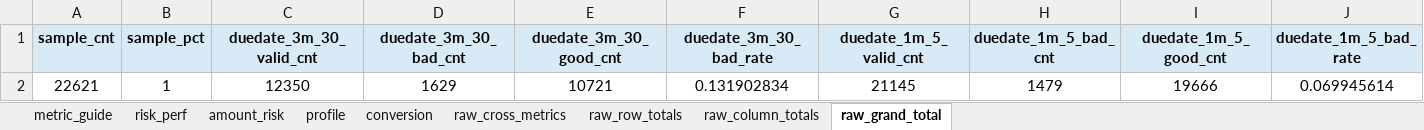
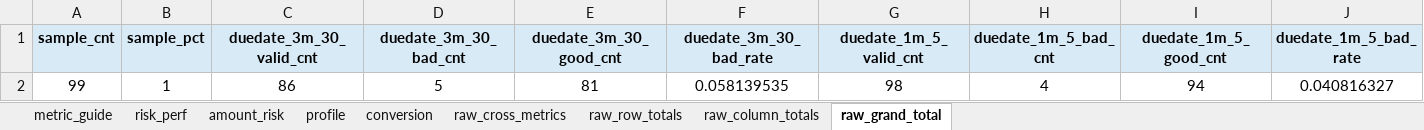
Before and after one commit to EliamZhang/modelreport, an Excel workbook: output/model_analysis_20260429/cross_model_bin_pivot_rate_only.xlsx, sheet raw_grand_total, drawn as a sheet; only a part is shown; values as stored, in another font and other column widths than the file's, no borders; removed rows and columns are numbered as before the commit, all else as after; rows hold the shown columns only; the diff names each change by its address in the sheet, - before the commit and + after, or states it on an @@ line.

```diff
--- a/output/model_analysis_20260429/cross_model_bin_pivot_rate_only.xlsx (sheet raw_grand_total)
+++ b/output/model_analysis_20260429/cross_model_bin_pivot_rate_only.xlsx (sheet raw_grand_total)
-row 2: 22621 | 1 | 12350 | 1629 | 10721 | 0.131902834 | 21145 | 1479 | 19666 | 0.069945614
+row 2: 99 | 1 | 86 | 5 | 81 | 0.058139535 | 98 | 4 | 94 | 0.040816327
```
Also changed, not shown: sheet raw_cross_metrics, sheet conversion, sheet risk_perf, sheet raw_column_totals, sheet profile, sheet amount_risk, 1 more sheet, 23 other files.
